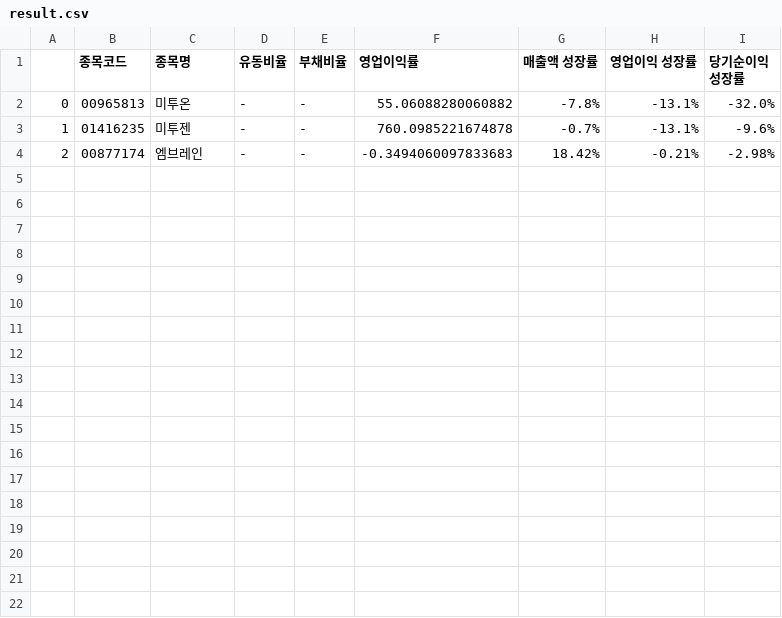
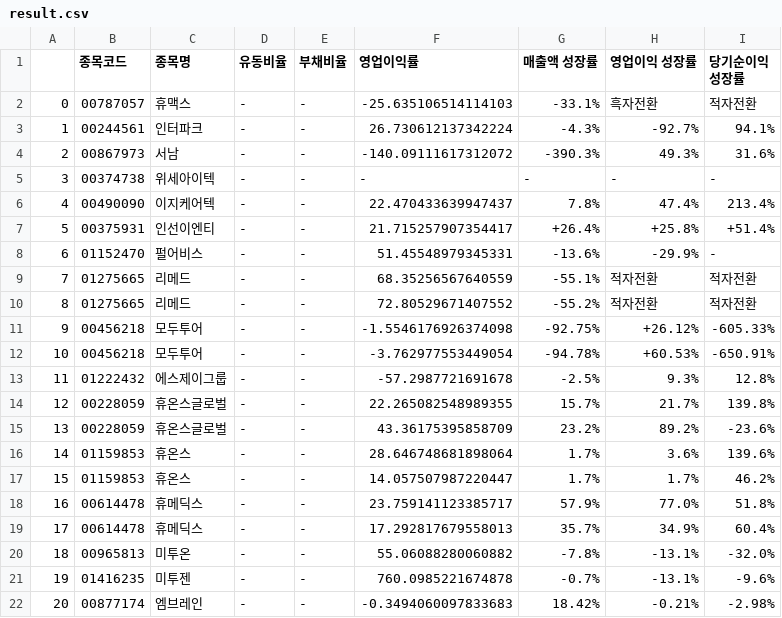
Before and after one commit to ChoYoungSin/ExpectPerformance, a CSV file: data/result.csv, drawn as a sheet.

```diff
--- a/data/result.csv
+++ b/data/result.csv
@@ -1,4 +1,22 @@
 ,종목코드,종목명,유동비율,부채비율,영업이익률,매출액 성장률,영업이익 성장률,당기순이익 성장률
-0,00965813,미투온,-,-,55.06088280060882,-7.8%,-13.1%,-32.0%
-1,01416235,미투젠,-,-,760.0985221674878,-0.7%,-13.1%,-9.6%
-2,00877174,엠브레인,-,-,-0.3494060097833683,18.42%,-0.21%,-2.98%
+0,00787057,휴맥스,-,-,-25.635106514114103,-33.1%,흑자전환,적자전환
+1,00244561,인터파크,-,-,26.730612137342224,-4.3%,-92.7%,94.1%
+2,00867973,서남,-,-,-140.09111617312072,-390.3%,49.3%,31.6%
+3,00374738,위세아이텍,-,-,-,-,-,-
+4,00490090,이지케어텍,-,-,22.470433639947437,7.8%,47.4%,213.4%
+5,00375931,인선이엔티,-,-,21.715257907354417,+26.4%,+25.8%,+51.4%
+6,01152470,펄어비스,-,-,51.45548979345331,-13.6%,-29.9%,-
+7,01275665,리메드,-,-,68.35256567640559,-55.1%,적자전환,적자전환
+8,01275665,리메드,-,-,72.80529671407552,-55.2%,적자전환,적자전환
+9,00456218,모두투어,-,-,-1.5546176926374098,-92.75%,+26.12%,-605.33%
+10,00456218,모두투어,-,-,-3.762977553449054,-94.78%,+60.53%,-650.91%
+11,01222432,에스제이그룹,-,-,-57.2987721691678,-2.5%,9.3%,12.8%
+12,00228059,휴온스글로벌,-,-,22.265082548989355,15.7%,21.7%,139.8%
+13,00228059,휴온스글로벌,-,-,43.36175395858709,23.2%,89.2%,-23.6%
+14,01159853,휴온스,-,-,28.646748681898064,1.7%,3.6%,139.6%
+15,01159853,휴온스,-,-,14.057507987220447,1.7%,1.7%,46.2%
+16,00614478,휴메딕스,-,-,23.759141123385717,57.9%,77.0%,51.8%
+17,00614478,휴메딕스,-,-,17.292817679558013,35.7%,34.9%,60.4%
+18,00965813,미투온,-,-,55.06088280060882,-7.8%,-13.1%,-32.0%
+19,01416235,미투젠,-,-,760.0985221674878,-0.7%,-13.1%,-9.6%
+20,00877174,엠브레인,-,-,-0.3494060097833683,18.42%,-0.21%,-2.98%
```
Also changed, not shown: 4 other files.
